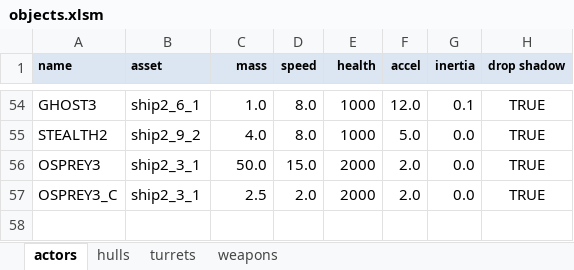
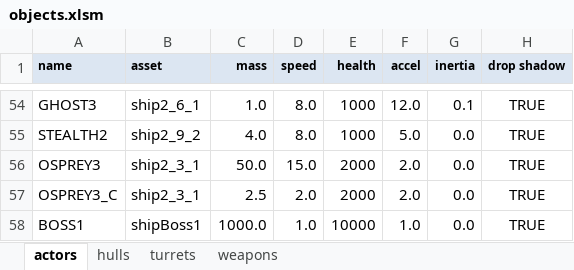
Before and after one commit to MehYam/unity, an Excel workbook: PvT/objects.xlsm, sheet actors, drawn as a sheet; only a part is shown, gaps mark what is left out; values as stored, in another font and other column widths than the file's, no borders; charts and pictures and table styles not drawn; the diff names each change by its address in the sheet, - before the commit and + after, or states it on an @@ line.

```diff
--- a/PvT/objects.xlsm (sheet actors)
+++ b/PvT/objects.xlsm (sheet actors)
+row 58: BOSS1 | shipBoss1 | 1000.0 | 1.0 | 10000 | 1.0 | 0.0 | TRUE
```
Also changed, not shown: 12 other files.
